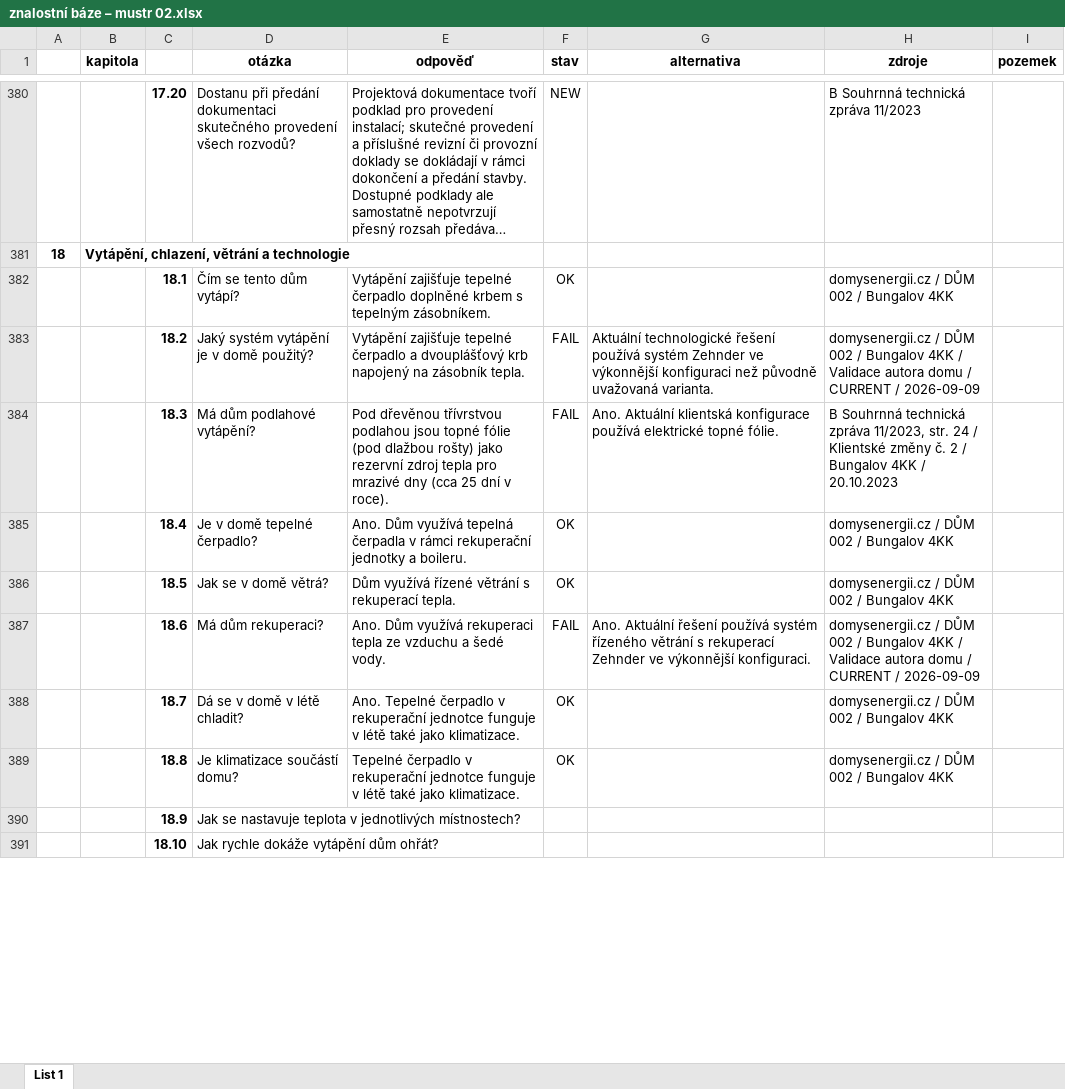
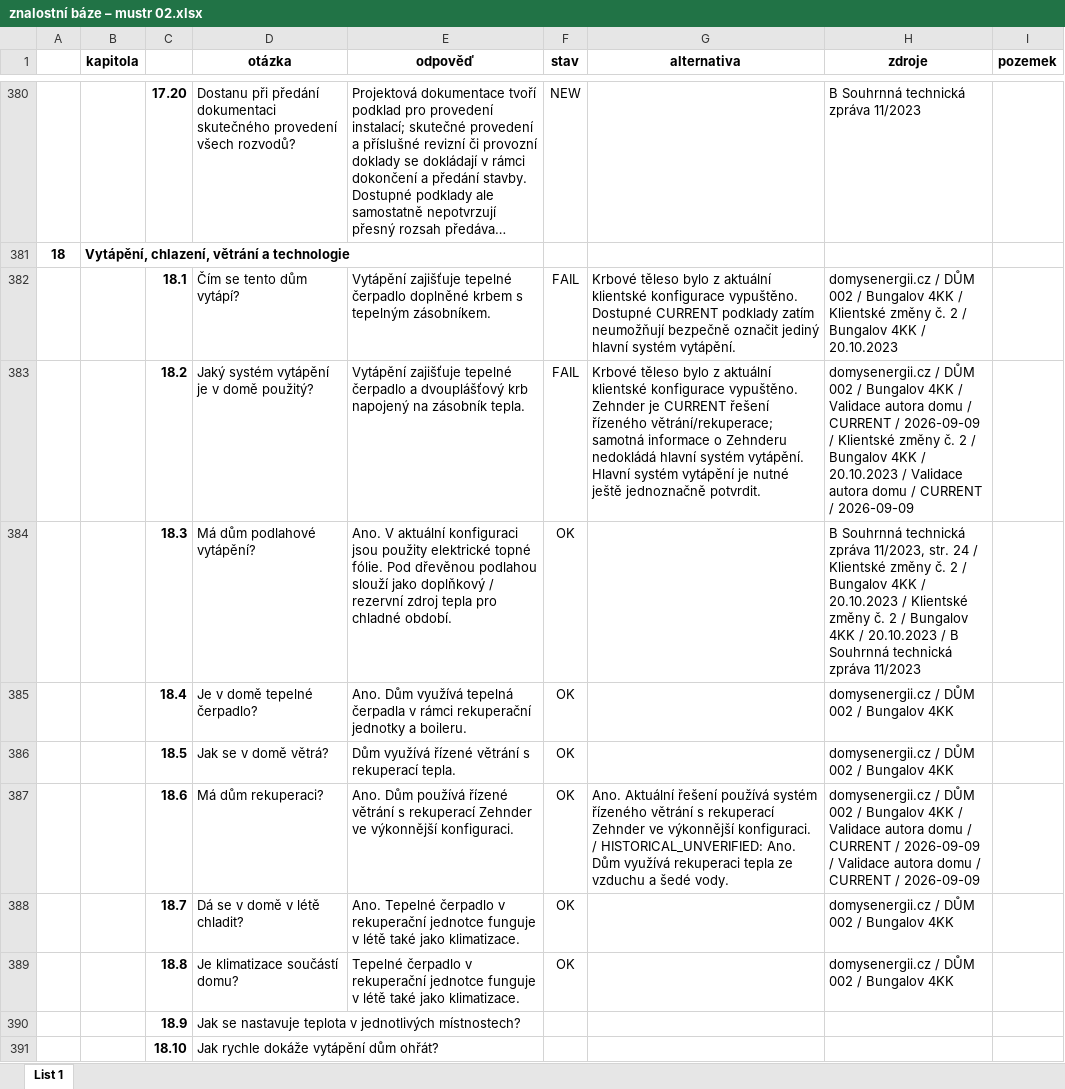
Before and after one commit to radimventus/embed-engine, an Excel workbook: docs/knowledge/znalostní báze – mustr 02.xlsx, sheet List 1, drawn as a sheet; only a part is shown, gaps mark what is left out; long unchanged cells end in …; values as stored, in another font and other column widths than the file's, no borders; conditional formats not drawn; the diff covers the shown part only; the diff names each change by its address in the sheet, - before the commit and + after, or states it on an @@ line.

Commit message:
docs(knowledge): reconcile current Bungalov 4KK technologies

```diff
--- a/docs/knowledge/znalostní báze – mustr 02.xlsx (sheet List 1)
+++ b/docs/knowledge/znalostní báze – mustr 02.xlsx (sheet List 1)
-F382 (stav): OK
+F382 (stav): FAIL
-G382 (alternativa): (empty)
+G382 (alternativa): Krbové těleso bylo z aktuální klientské konfigurace vypuštěno. Dostupné CURRENT podklady zatím neumožňují bezpečně označit jediný hlavní systém vytápění.
-H382 (zdroje): …Bungalov 4KK
+H382 (zdroje): …Bungalov 4KK / Klientské změny č. 2 / Bungalov 4KK / 20.10.2023
-G383 (alternativa): Aktuální technologické řešení používá systém Zehnder ve výkonnější konfiguraci než původně uvažovaná varianta.
+G383 (alternativa): Krbové těleso bylo z aktuální klientské konfigurace vypuštěno. Zehnder je CURRENT řešení řízeného větrání/rekuperace; samotná informace o Zehnderu nedokládá hlavní systém vytápění. Hlavní systém vytápění je nutné ještě jednoznačně potvrdit.
-H383 (zdroje): …/ 2026-09-09
+H383 (zdroje): …/ 2026-09-09 / Klientské změny č. 2 / Bungalov 4KK / 20.10.2023 / Validace autora domu / CURRENT / 2026-09-09
-E384 (odpověď): Pod dřevěnou třívrstvou podlahou jsou topné fólie (pod dlažbou rošty) jako rezervní zdroj tepla pro mrazivé dny (cca 25 dní v roce).
+E384 (odpověď): Ano. V aktuální konfiguraci jsou použity elektrické topné fólie. Pod dřevěnou podlahou slouží jako doplňkový / rezervní zdroj tepla pro chladné období.
-F384 (stav): FAIL
+F384 (stav): OK
-G384 (alternativa): Ano. Aktuální klientská konfigurace používá elektrické topné fólie.
+G384 (alternativa): (empty)
-H384 (zdroje): …/ 20.10.2023
+H384 (zdroje): …/ 20.10.2023 / Klientské změny č. 2 / Bungalov 4KK / 20.10.2023 / B Souhrnná technická zpráva 11/2023
-E387 (odpověď): Ano. Dům využívá rekuperaci tepla ze vzduchu a šedé vody.
+E387 (odpověď): Ano. Dům používá řízené větrání s rekuperací Zehnder ve výkonnější konfiguraci.
-F387 (stav): FAIL
+F387 (stav): OK
-G387 (alternativa): …výkonnější konfiguraci.
+G387 (alternativa): …výkonnější konfiguraci. / HISTORICAL_UNVERIFIED: Ano. Dům využívá rekuperaci tepla ze vzduchu a šedé vody.
-H387 (zdroje): …/ 2026-09-09
+H387 (zdroje): …/ 2026-09-09 / Validace autora domu / CURRENT / 2026-09-09
```
Also changed, not shown: 3 edited cells elsewhere in this sheet.
